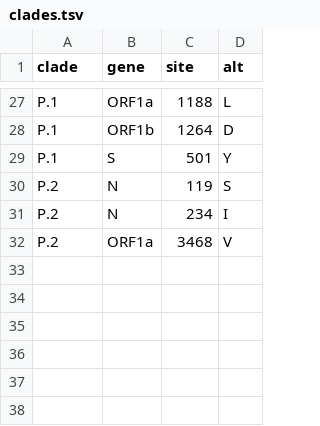
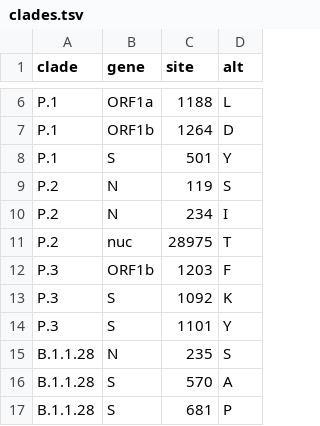
Before and after one commit to andersonbrito/latamvoc, a TSV file: config/clades.tsv, drawn as a sheet; only a part is shown, gaps mark what is left out; removed rows and columns are numbered as before the commit, all else as after; the diff covers the shown part only; the diff names each change by its address in the sheet, - before the commit and + after, or states it on an @@ line.

```diff
--- a/config/clades.tsv
+++ b/config/clades.tsv
-row 32: P.2 | ORF1a | 3468 | V
+row 11: P.2 | nuc | 28975 | T
+row 12: P.3 | ORF1b | 1203 | F
+row 13: P.3 | S | 1092 | K
+row 14: P.3 | S | 1101 | Y
+row 15: B.1.1.28 | N | 235 | S
+row 16: B.1.1.28 | S | 570 | A
+row 17: B.1.1.28 | S | 681 | P
```
Also changed, not shown: 21 removed rows elsewhere in this file, config/geoscheme.tsv, 9 other files.
